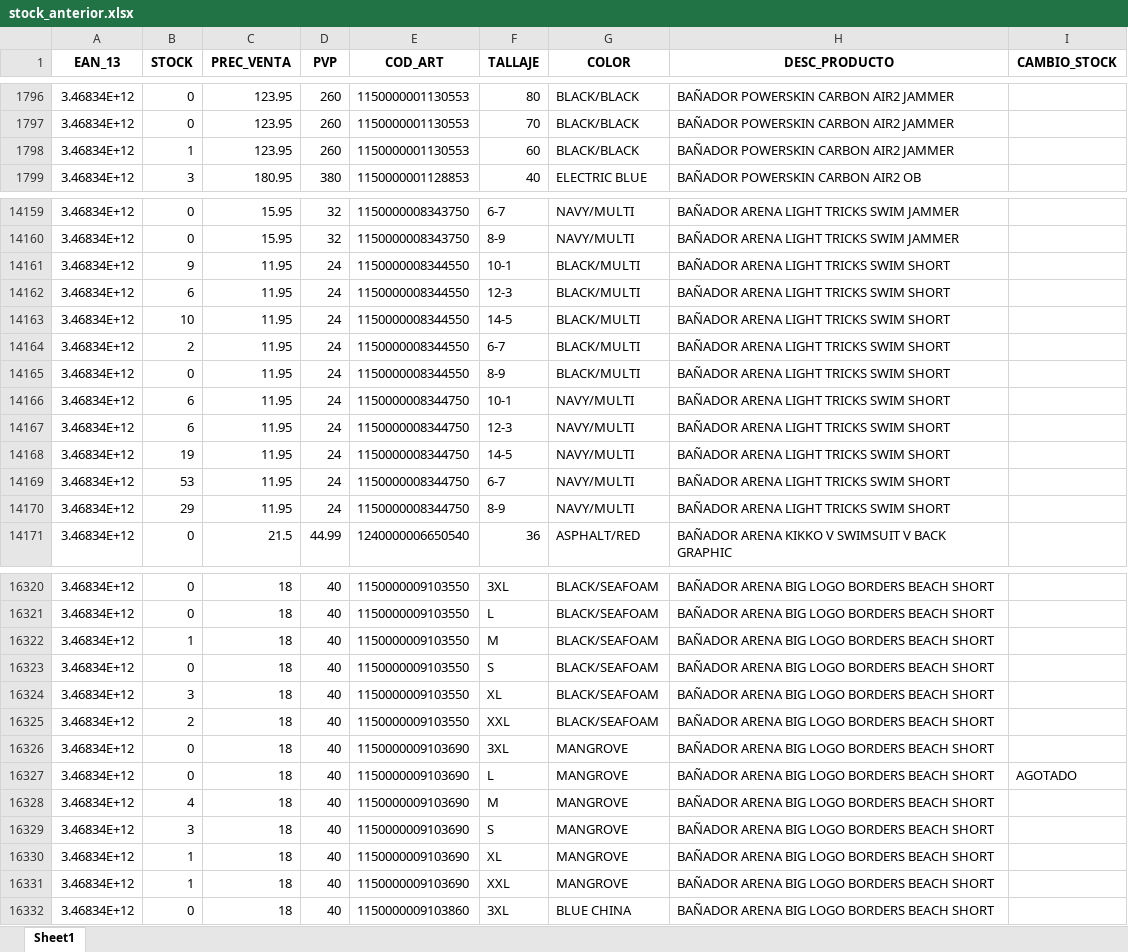
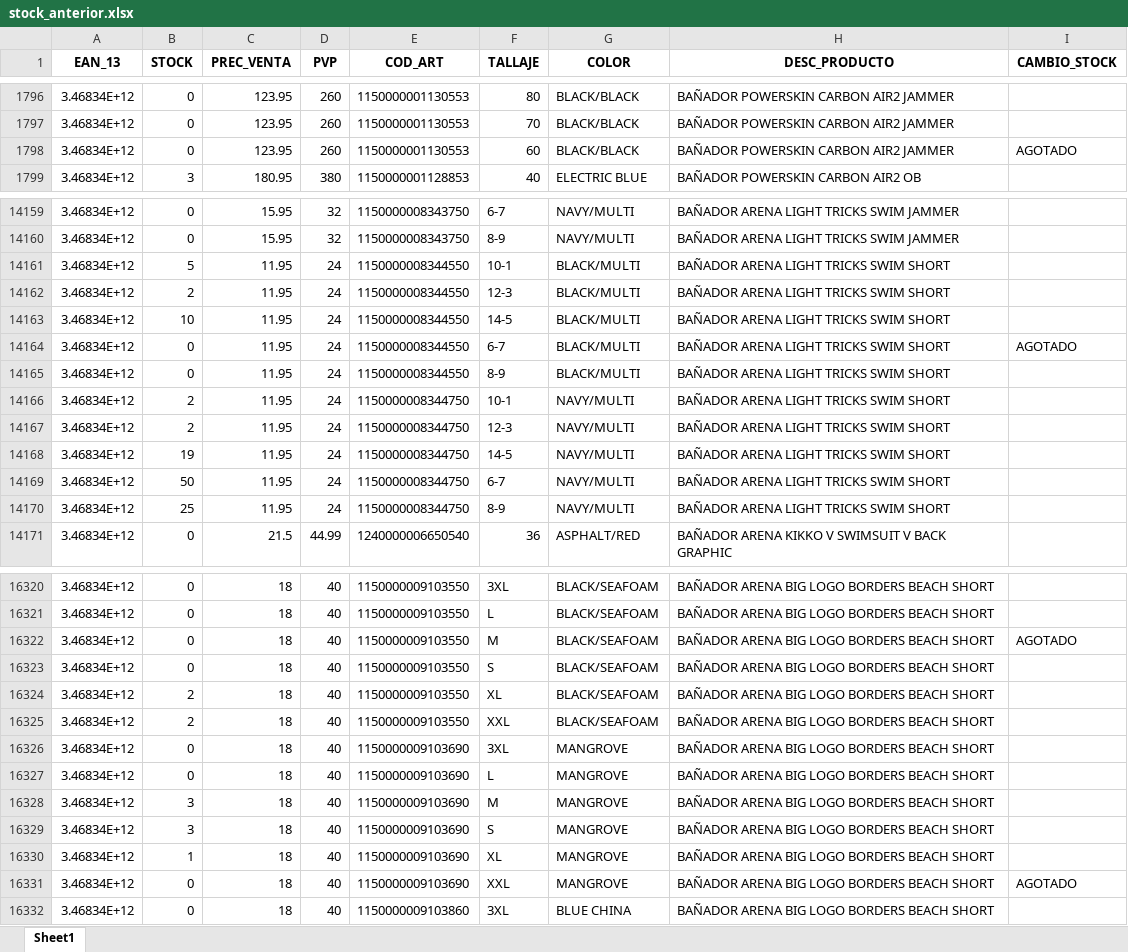
Before and after one commit to diazvjuanjo/stock_alert, an Excel workbook: stock_anterior.xlsx, sheet Sheet1, drawn as a sheet; only a part is shown, gaps mark what is left out; values as stored, in another font and other column widths than the file's, no borders; the diff covers the shown part only; the diff names each change by its address in the sheet, - before the commit and + after, or states it on an @@ line.

```diff
--- a/stock_anterior.xlsx (sheet Sheet1)
+++ b/stock_anterior.xlsx (sheet Sheet1)
-B1798 (STOCK): 1
+B1798 (STOCK): 0
-I1798 (CAMBIO_STOCK): (empty)
+I1798 (CAMBIO_STOCK): AGOTADO
-B14161 (STOCK): 9
+B14161 (STOCK): 5
-B14162 (STOCK): 6
+B14162 (STOCK): 2
-B14164 (STOCK): 2
+B14164 (STOCK): 0
-I14164 (CAMBIO_STOCK): (empty)
+I14164 (CAMBIO_STOCK): AGOTADO
-B14166:B14167 (STOCK): 6
+B14166:B14167 (STOCK): 2
-B14169 (STOCK): 53
+B14169 (STOCK): 50
-B14170 (STOCK): 29
+B14170 (STOCK): 25
-B16322 (STOCK): 1
+B16322 (STOCK): 0
-I16322 (CAMBIO_STOCK): (empty)
+I16322 (CAMBIO_STOCK): AGOTADO
-B16324 (STOCK): 3
+B16324 (STOCK): 2
-I16327 (CAMBIO_STOCK): AGOTADO
+I16327 (CAMBIO_STOCK): (empty)
-B16328 (STOCK): 4
+B16328 (STOCK): 3
-B16331 (STOCK): 1
+B16331 (STOCK): 0
-I16331 (CAMBIO_STOCK): (empty)
+I16331 (CAMBIO_STOCK): AGOTADO
```
Also changed, not shown: 427 edited cells elsewhere in this sheet.
